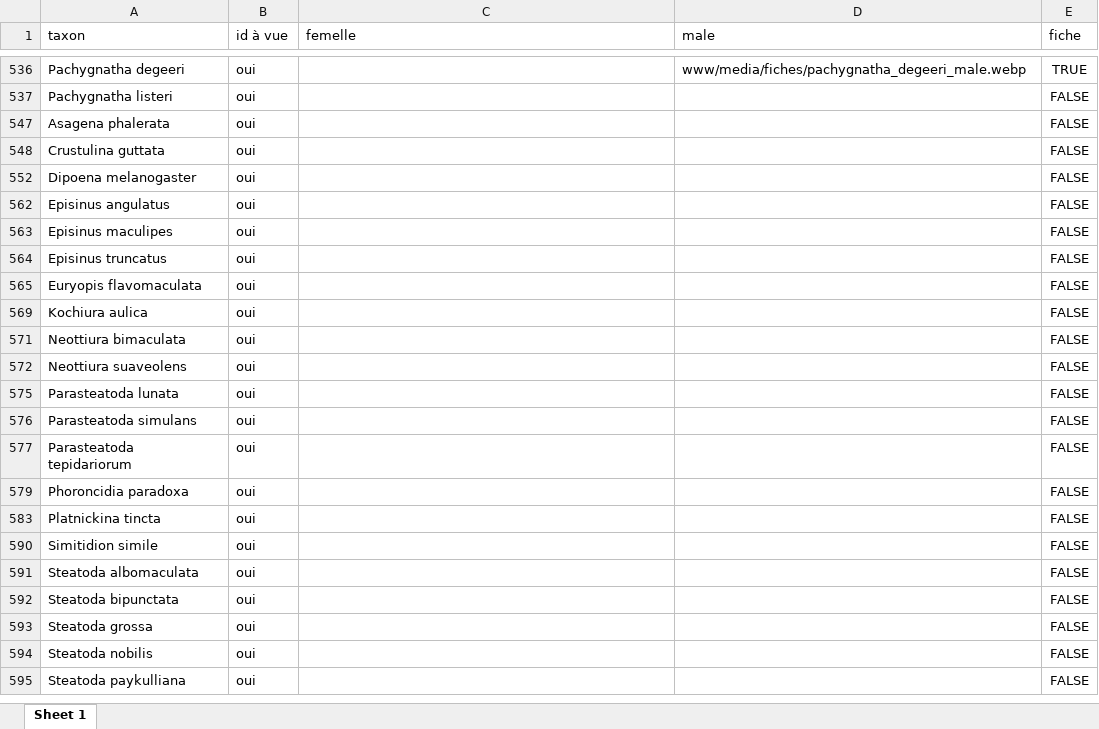
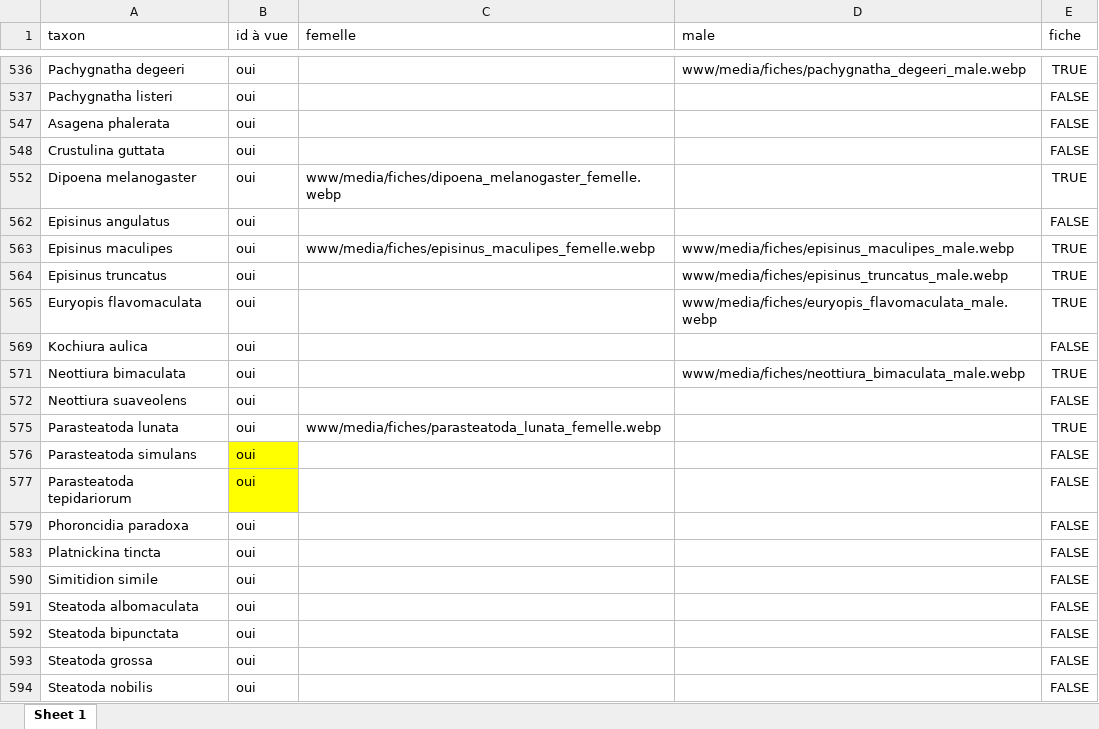
Before and after one commit to CedricMondy/araignees_idf, an Excel workbook: photos.xlsx, sheet Sheet 1, drawn as a sheet; only a part is shown, gaps mark what is left out; the shorter side is filled out with more unchanged rows; values as stored, in another font and other column widths than the file's, no borders; table styles not drawn; the diff names each change by its address in the sheet, - before the commit and + after, or states it on an @@ line.

```diff
--- a/photos.xlsx (sheet Sheet 1)
+++ b/photos.xlsx (sheet Sheet 1)
-C552 (femelle): (empty)
+C552 (femelle): www/media/fiches/dipoena_melanogaster_femelle.webp
-E552 (fiche): FALSE
+E552 (fiche): TRUE
-C563 (femelle): (empty)
+C563 (femelle): www/media/fiches/episinus_maculipes_femelle.webp
-D563 (male): (empty)
+D563 (male): www/media/fiches/episinus_maculipes_male.webp
-E563:E565 (fiche): FALSE
+E563:E565 (fiche): TRUE
-D564 (male): (empty)
+D564 (male): www/media/fiches/episinus_truncatus_male.webp
-D565 (male): (empty)
+D565 (male): www/media/fiches/euryopis_flavomaculata_male.webp
-D571 (male): (empty)
+D571 (male): www/media/fiches/neottiura_bimaculata_male.webp
-E571 (fiche): FALSE
+E571 (fiche): TRUE
-C575 (femelle): (empty)
+C575 (femelle): www/media/fiches/parasteatoda_lunata_femelle.webp
-E575 (fiche): FALSE
+E575 (fiche): TRUE
-B576:B577 fill: none
+B576:B577 fill: #FFFF00
```
Also changed, not shown: 7 other files.
